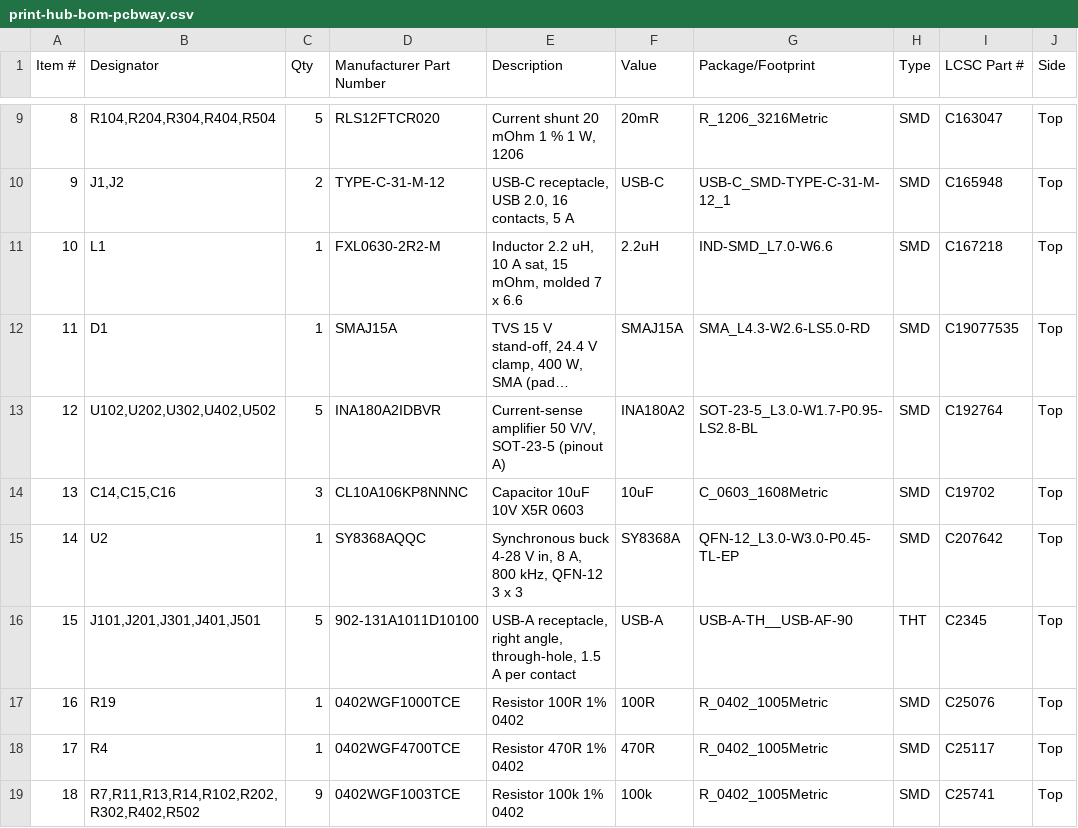
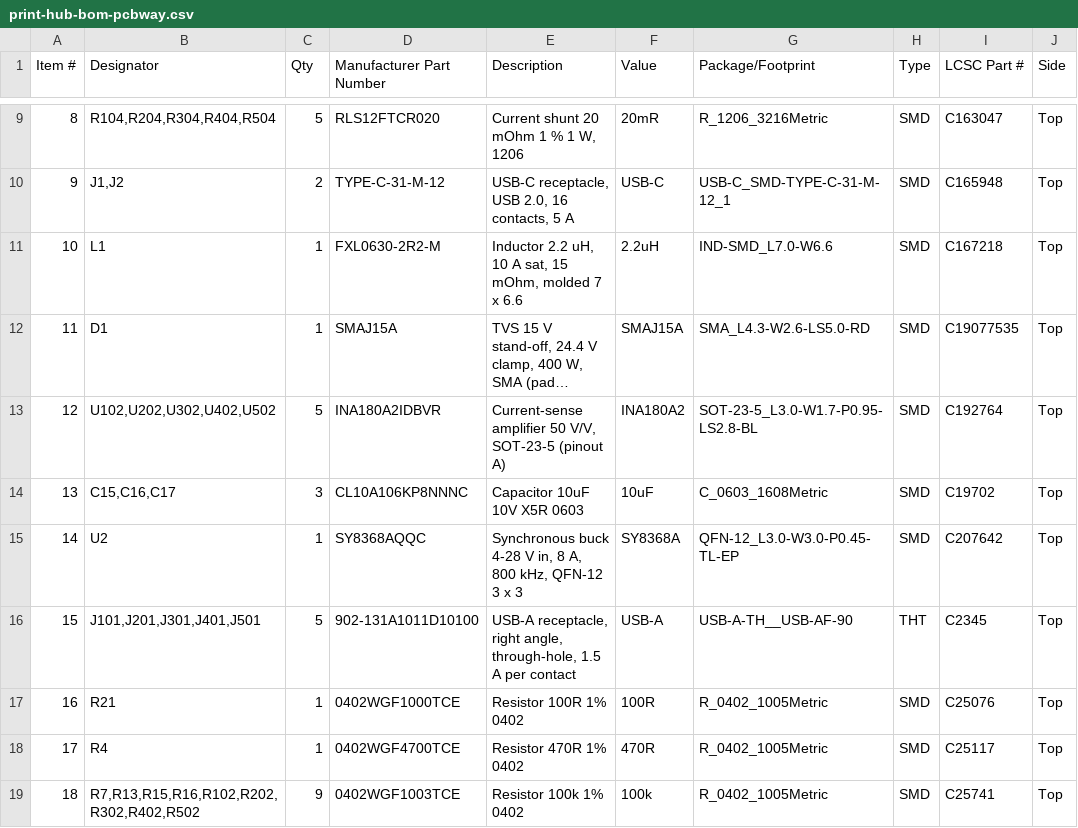
Before and after one commit to offgridevices/offgrid-hardware, a CSV file: print-hub/v1/production/print-hub-bom-pcbway.csv, drawn as a sheet; only a part is shown, gaps mark what is left out; long unchanged cells end in …; the diff covers the shown part only; the diff names each change by its address in the sheet, - before the commit and + after, or states it on an @@ line.

```diff
--- a/print-hub/v1/production/print-hub-bom-pcbway.csv
+++ b/print-hub/v1/production/print-hub-bom-pcbway.csv
-B14 (Designator): C14,C15,C16
+B14 (Designator): C15,C16,C17
-B17 (Designator): R19
+B17 (Designator): R21
-B19 (Designator): R7,R11,R13,R14,R102,R202,R302,R402,R502
+B19 (Designator): R7,R13,R15,R16,R102,R202,R302,R402,R502
```
Also changed, not shown: 1 added row, 12 edited cells and row numbers in column A elsewhere in this file, print-hub/v1/production/print-hub-bom-jlcpcb.csv, print-hub/v1/production/print-hub-cpl-jlcpcb.csv, 53 other files.
